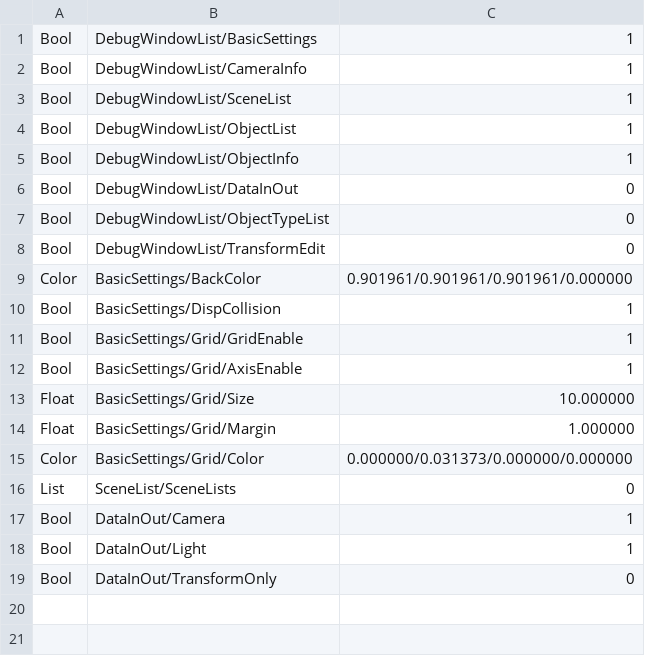
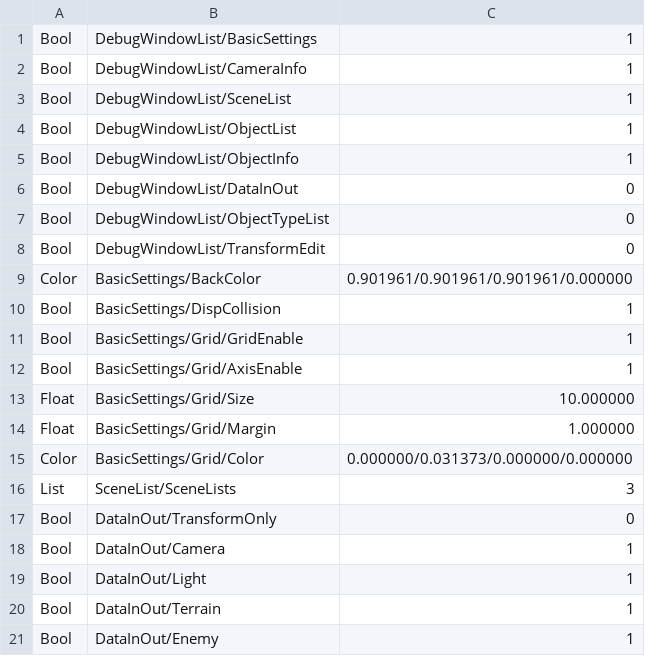
Before and after one commit to SawadaAoi/DX22StageEditor, a CSV file: DX22StageEditor/Assets/DebugMenu.csv, drawn as a sheet.

```diff
--- a/DX22StageEditor/Assets/DebugMenu.csv
+++ b/DX22StageEditor/Assets/DebugMenu.csv
@@ -15,5 +15,7 @@ Float,BasicSettings/Grid/Margin,1.000000
 Color,BasicSettings/Grid/Color,0.000000/0.031373/0.000000/0.000000
-List,SceneList/SceneLists,0
+List,SceneList/SceneLists,3
+Bool,DataInOut/TransformOnly,0
 Bool,DataInOut/Camera,1
 Bool,DataInOut/Light,1
-Bool,DataInOut/TransformOnly,0
+Bool,DataInOut/Terrain,1
+Bool,DataInOut/Enemy,1
```
Also changed, not shown: 8 other files.
